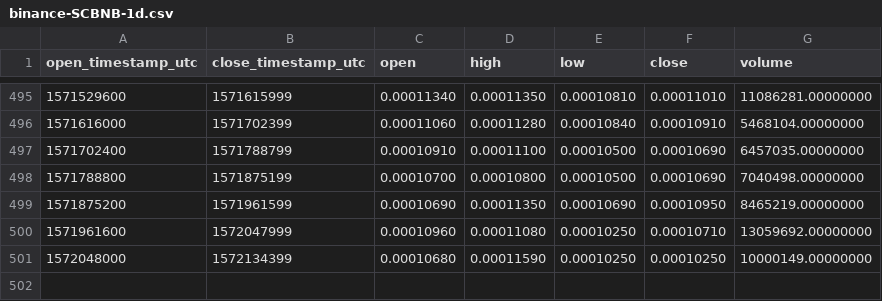
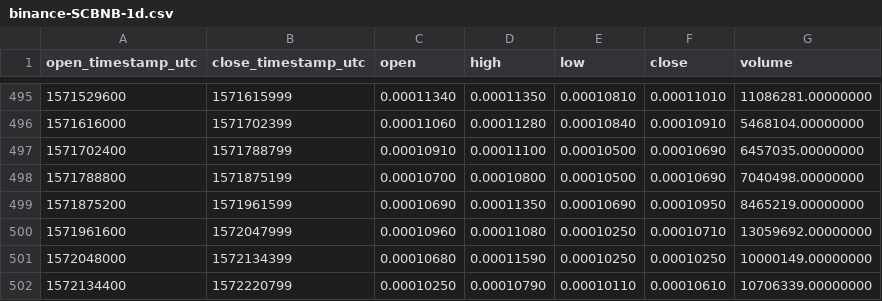
Before and after one commit to cryptobigbro/binance-SCBNB, a CSV file: binance-SCBNB-1d.csv, drawn as a sheet; only a part is shown, gaps mark what is left out.

```diff
--- a/binance-SCBNB-1d.csv
+++ b/binance-SCBNB-1d.csv
@@ -501 +501,2 @@ open_timestamp_utc,close_timestamp_utc,open,high,low,close,volume
 1572048000,1572134399,0.00010680,0.00011590,0.00010250,0.00010250,10000149.00000000
+1572134400,1572220799,0.00010250,0.00010790,0.00010110,0.00010610,10706339.00000000
```
Also changed, not shown: binance-SCBNB-1h.csv.
